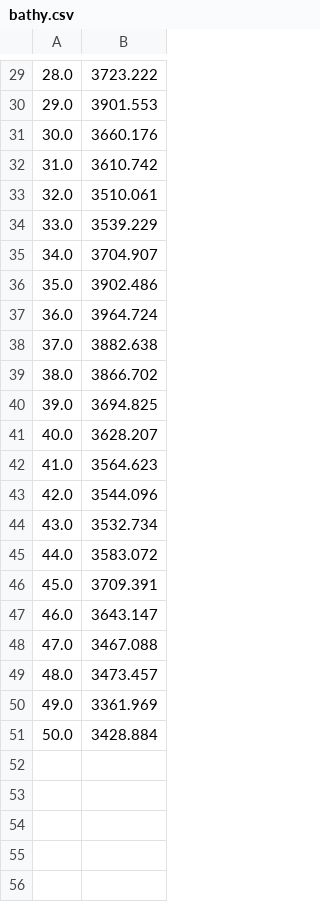
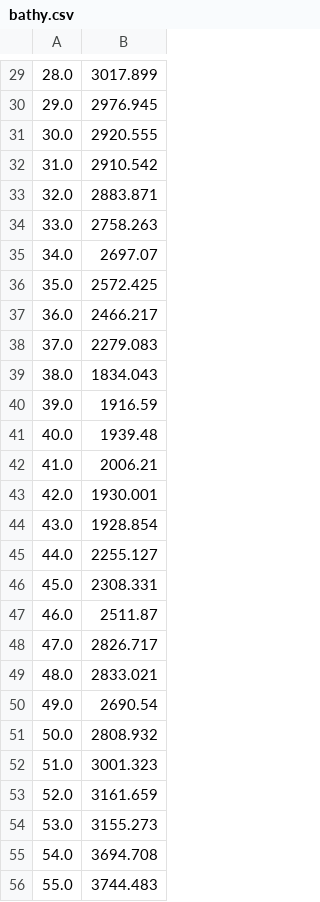
Before and after one commit to BaptisteMGit/ubf_tools, a CSV file: localisation/verlinden/testcase_working_directory/testcase3_1/bathy.csv, drawn as a sheet; only a part is shown, gaps mark what is left out; the diff covers the shown part only.

```diff
--- a/localisation/verlinden/testcase_working_directory/testcase3_1/bathy.csv
+++ b/localisation/verlinden/testcase_working_directory/testcase3_1/bathy.csv
@@ -29,23 +29,28 @@
-28.0,3723.222
-29.0,3901.553
-30.0,3660.176
-31.0,3610.742
-32.0,3510.061
-33.0,3539.229
-34.0,3704.907
-35.0,3902.486
-36.0,3964.724
-37.0,3882.638
-38.0,3866.702
-39.0,3694.825
-40.0,3628.207
-41.0,3564.623
-42.0,3544.096
-43.0,3532.734
-44.0,3583.072
-45.0,3709.391
-46.0,3643.147
-47.0,3467.088
-48.0,3473.457
-49.0,3361.969
-50.0,3428.884
+28.0,3017.899
+29.0,2976.945
+30.0,2920.555
+31.0,2910.542
+32.0,2883.871
+33.0,2758.263
+34.0,2697.07
+35.0,2572.425
+36.0,2466.217
+37.0,2279.083
+38.0,1834.043
+39.0,1916.59
+40.0,1939.48
+41.0,2006.21
+42.0,1930.001
+43.0,1928.854
+44.0,2255.127
+45.0,2308.331
+46.0,2511.87
+47.0,2826.717
+48.0,2833.021
+49.0,2690.54
+50.0,2808.932
+51.0,3001.323
+52.0,3161.659
+53.0,3155.273
+54.0,3694.708
+55.0,3744.483
```
Also changed, not shown: 50 added rows and 28 edited cells elsewhere in this file, 6 other files.
